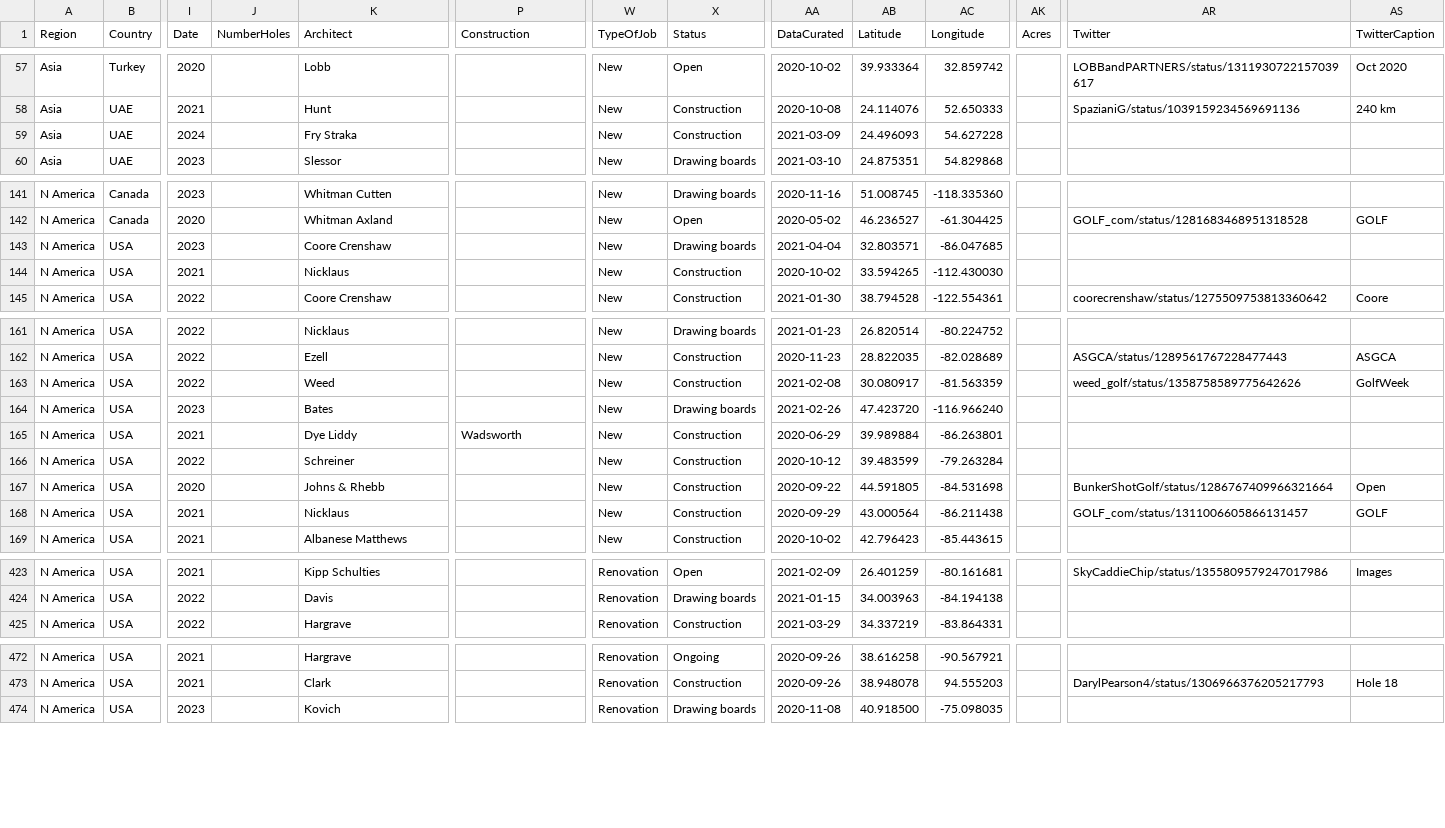
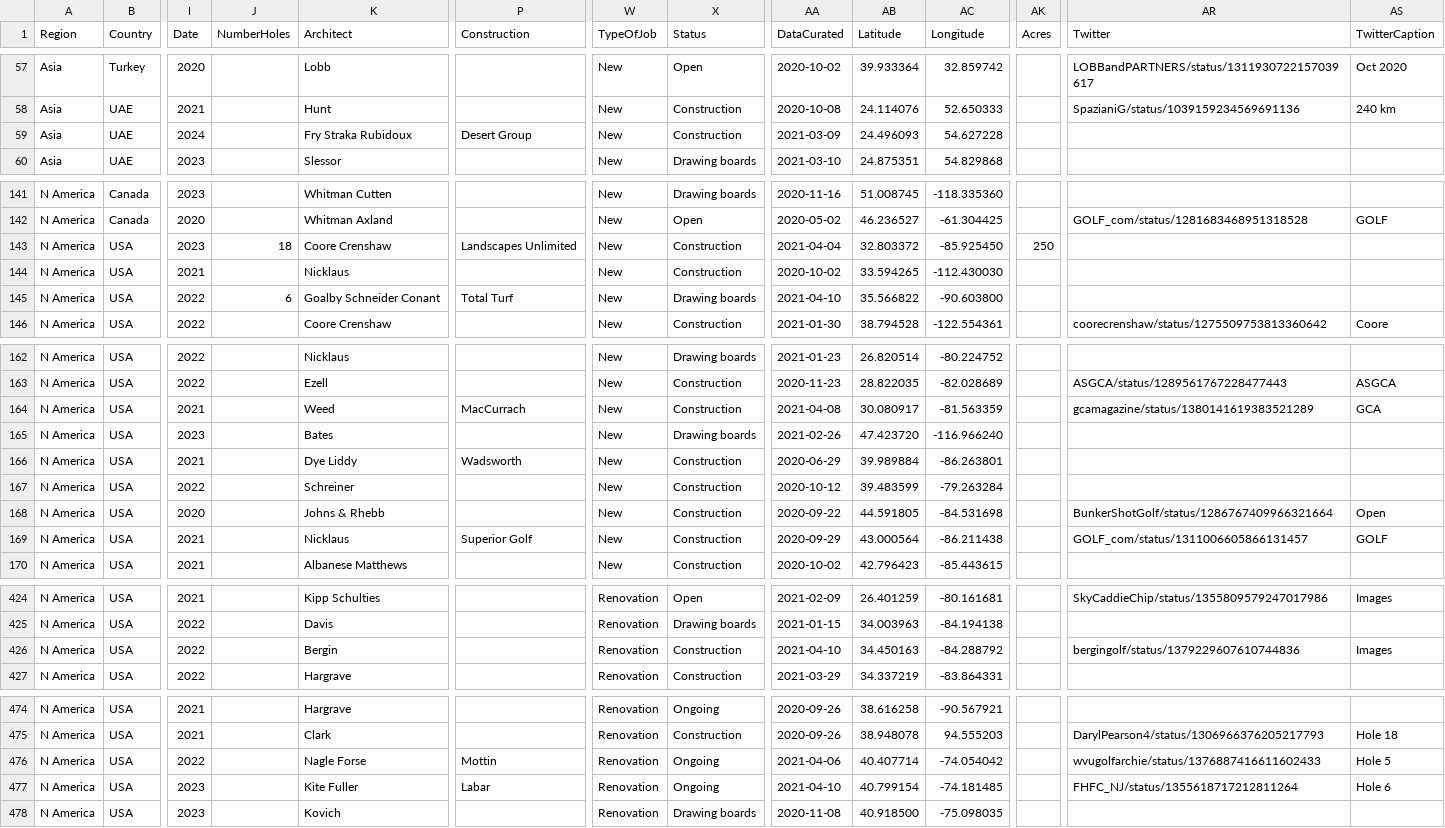
Before and after one commit to stennety/mywebsite, a CSV file: _data/allGolf.csv, drawn as a sheet; only a part is shown, gaps mark what is left out; addresses are those after the commit; rows hold the shown columns only; the diff covers the shown part only; the diff names each change by its address in the sheet, - before the commit and + after, or states it on an @@ line.

Commit message:
Update allGolf.csv

```diff
--- a/_data/allGolf.csv
+++ b/_data/allGolf.csv
-K59 (Architect): Fry Straka
+K59 (Architect): Fry Straka Rubidoux
-P59 (Construction): (empty)
+P59 (Construction): Desert Group
-J143 (NumberHoles): (empty)
+J143 (NumberHoles): 18
-P143 (Construction): (empty)
+P143 (Construction): Landscapes Unlimited
-X143 (Status): Drawing boards
+X143 (Status): Construction
-AB143 (Latitude): 32.803571
+AB143 (Latitude): 32.803372
-AC143 (Longitude): -86.047685
+AC143 (Longitude): -85.925450
-AK143 (Acres): (empty)
+AK143 (Acres): 250
+row 145: N America | USA | 2022 | 6 | Goalby Schneider Conant | Total Turf | New | Drawing boards | 2021-04-10 | 35.566822 | -90.603800
-I164 (Date): 2022
+I164 (Date): 2021
-P164 (Construction): (empty)
+P164 (Construction): MacCurrach
-AA164 (DataCurated): 2021-02-08
+AA164 (DataCurated): 2021-04-08
-AR164 (Twitter): weed_golf/status/1358758589775642626
+AR164 (Twitter): gcamagazine/status/1380141619383521289
-AS164 (TwitterCaption): GolfWeek
+AS164 (TwitterCaption): GCA
-P169 (Construction): (empty)
+P169 (Construction): Superior Golf
+row 426: N America | USA | 2022 |  | Bergin |  | Renovation | Construction | 2021-04-10 | 34.450163 | -84.288792 |  | bergingolf/status/1379229607610744836 | Images
+row 476: N America | USA | 2022 |  | Nagle Forse | Mottin | Renovation | Ongoing | 2021-04-06 | 40.407714 | -74.054042 |  | wvugolfarchie/status/1376887416611602433 | Hole 5
+row 477: N America | USA | 2023 |  | Kite Fuller | Labar | Renovation | Ongoing | 2021-04-10 | 40.799154 | -74.181485 |  | FHFC_NJ/status/1355618717212811264 | Hole 6
```
Also changed, not shown: 23 edited cells elsewhere in this file.
